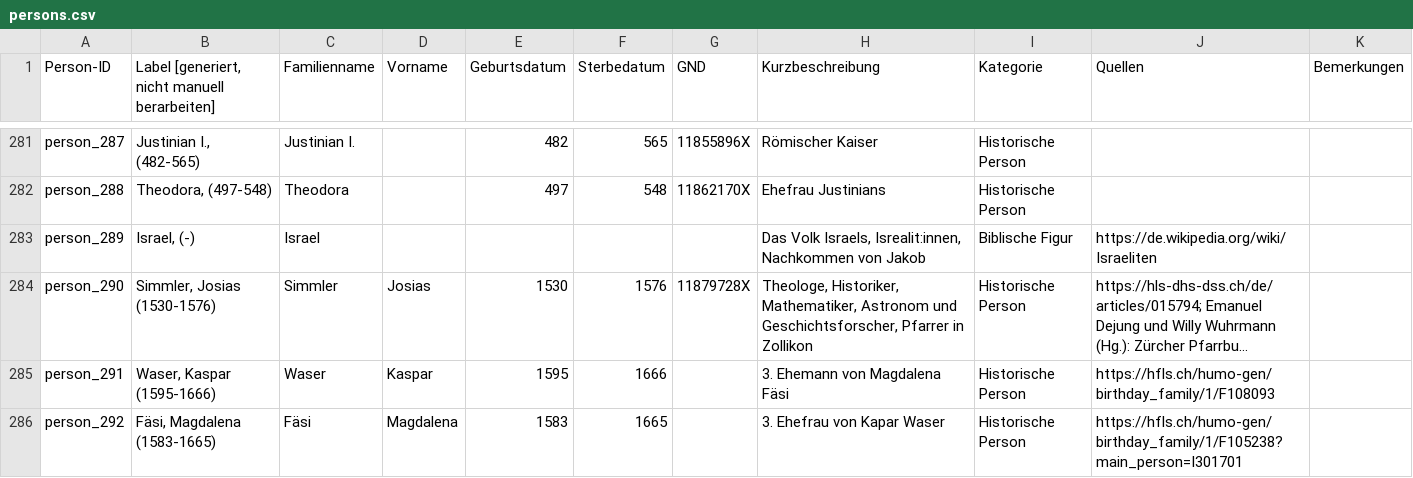
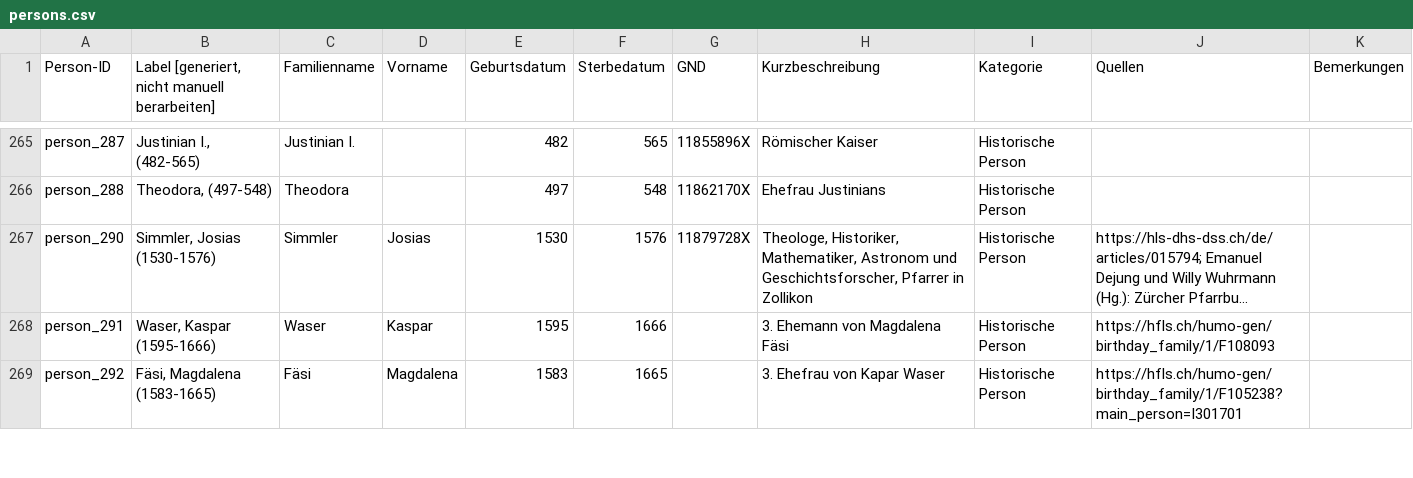
Before and after one commit to DHBern/simler_data, a CSV file: gsheet/csv/persons.csv, drawn as a sheet; only a part is shown, gaps mark what is left out; long unchanged cells end in …; the diff covers the shown part only; the diff names each change by its address in the sheet, - before the commit and + after, or states it on an @@ line.

```diff
--- a/gsheet/csv/persons.csv
+++ b/gsheet/csv/persons.csv
-row 283: person_289 | Israel, (-) | Israel |  |  |  |  | Das Volk Israels, Isrealit:innen, Nachkommen von Jakob | Biblische Figur | https://de.wikipedia.org/wiki/Israeliten
```
Also changed, not shown: 18 removed rows elsewhere in this file.
